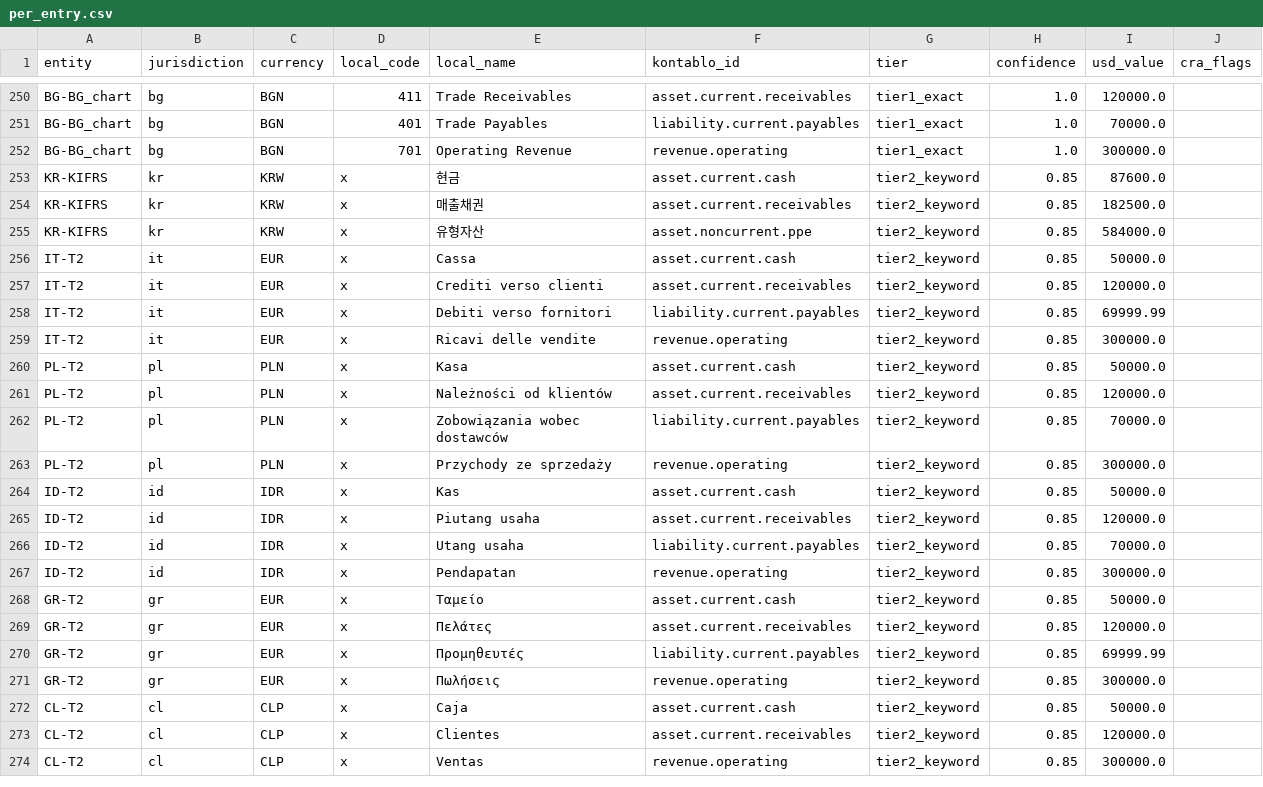
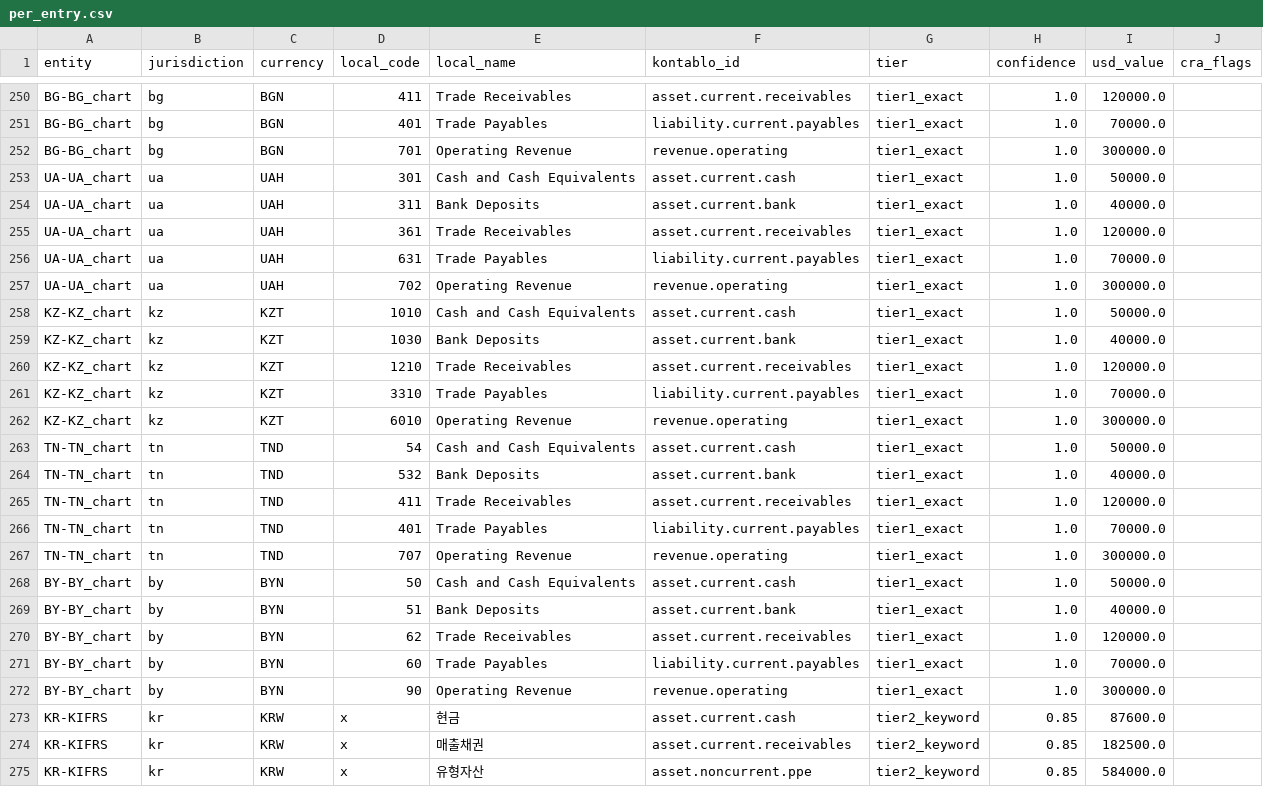
Before and after one commit to ChristianLuciani/accounting-esperanto, a CSV file: research/experiments/consolidation_v2/per_entry.csv, drawn as a sheet; only a part is shown, gaps mark what is left out; the shorter side is filled out with more unchanged rows.

```diff
--- a/research/experiments/consolidation_v2/per_entry.csv
+++ b/research/experiments/consolidation_v2/per_entry.csv
@@ -252,2 +252,22 @@ BG-BG_chart,bg,BGN,401,Trade Payables,liability.current.payables,tier1_exact,1.0
 BG-BG_chart,bg,BGN,701,Operating Revenue,revenue.operating,tier1_exact,1.0,300000.0,
+UA-UA_chart,ua,UAH,301,Cash and Cash Equivalents,asset.current.cash,tier1_exact,1.0,50000.0,
+UA-UA_chart,ua,UAH,311,Bank Deposits,asset.current.bank,tier1_exact,1.0,40000.0,
+UA-UA_chart,ua,UAH,361,Trade Receivables,asset.current.receivables,tier1_exact,1.0,120000.0,
+UA-UA_chart,ua,UAH,631,Trade Payables,liability.current.payables,tier1_exact,1.0,70000.0,
+UA-UA_chart,ua,UAH,702,Operating Revenue,revenue.operating,tier1_exact,1.0,300000.0,
+KZ-KZ_chart,kz,KZT,1010,Cash and Cash Equivalents,asset.current.cash,tier1_exact,1.0,50000.0,
+KZ-KZ_chart,kz,KZT,1030,Bank Deposits,asset.current.bank,tier1_exact,1.0,40000.0,
+KZ-KZ_chart,kz,KZT,1210,Trade Receivables,asset.current.receivables,tier1_exact,1.0,120000.0,
+KZ-KZ_chart,kz,KZT,3310,Trade Payables,liability.current.payables,tier1_exact,1.0,70000.0,
+KZ-KZ_chart,kz,KZT,6010,Operating Revenue,revenue.operating,tier1_exact,1.0,300000.0,
+TN-TN_chart,tn,TND,54,Cash and Cash Equivalents,asset.current.cash,tier1_exact,1.0,50000.0,
+TN-TN_chart,tn,TND,532,Bank Deposits,asset.current.bank,tier1_exact,1.0,40000.0,
+TN-TN_chart,tn,TND,411,Trade Receivables,asset.current.receivables,tier1_exact,1.0,120000.0,
+TN-TN_chart,tn,TND,401,Trade Payables,liability.current.payables,tier1_exact,1.0,70000.0,
+TN-TN_chart,tn,TND,707,Operating Revenue,revenue.operating,tier1_exact,1.0,300000.0,
+BY-BY_chart,by,BYN,50,Cash and Cash Equivalents,asset.current.cash,tier1_exact,1.0,50000.0,
+BY-BY_chart,by,BYN,51,Bank Deposits,asset.current.bank,tier1_exact,1.0,40000.0,
+BY-BY_chart,by,BYN,62,Trade Receivables,asset.current.receivables,tier1_exact,1.0,120000.0,
+BY-BY_chart,by,BYN,60,Trade Payables,liability.current.payables,tier1_exact,1.0,70000.0,
+BY-BY_chart,by,BYN,90,Operating Revenue,revenue.operating,tier1_exact,1.0,300000.0,
 KR-KIFRS,kr,KRW,x,현금,asset.current.cash,tier2_keyword,0.85,87600.0,
```
Also changed, not shown: 9 other files.
